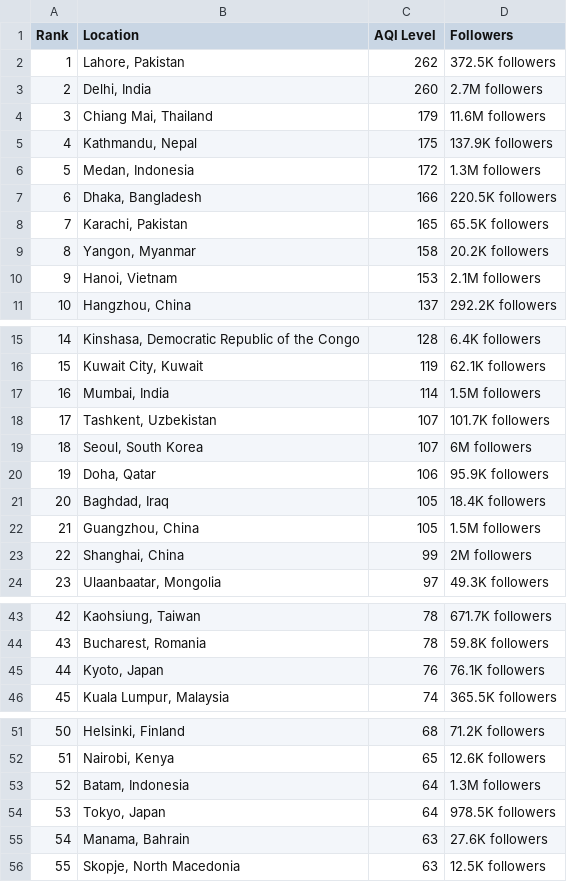
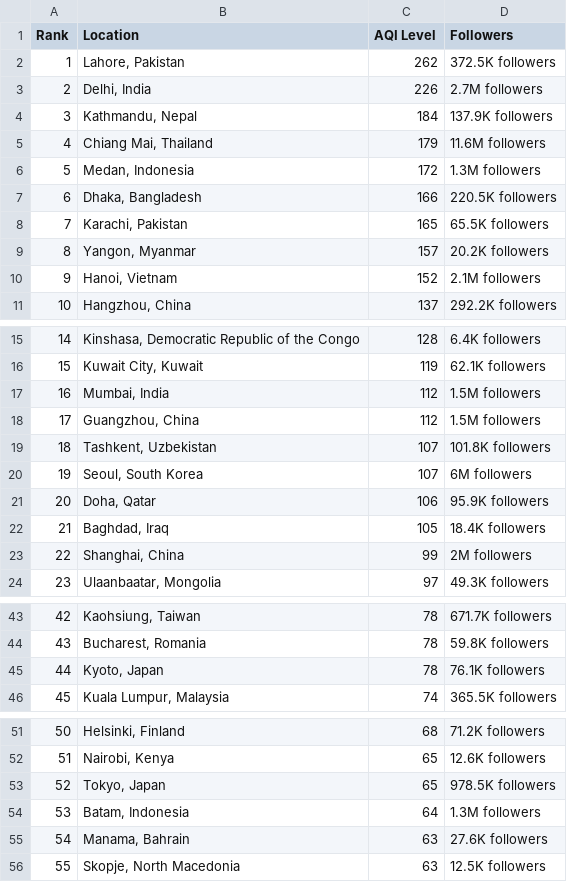
Before and after one commit to dipunew/Most-Polluted-Cities-in-The-World, a CSV file: air-quality.csv, drawn as a sheet; only a part is shown, gaps mark what is left out; removed rows and columns are numbered as before the commit, all else as after; the diff covers the shown part only; the diff names each change by its address in the sheet, - before the commit and + after, or states it on an @@ line.

```diff
--- a/air-quality.csv
+++ b/air-quality.csv
-C3 (AQI Level): 260
+C3 (AQI Level): 226
+row 4: 3 | Kathmandu, Nepal | 184 | 137.9K followers
@@ column A (Rank) renumbered between rows 5 and 84 @@
-row 5: 4 | Kathmandu, Nepal | 175 | 137.9K followers
-C9 (AQI Level): 158
+C9 (AQI Level): 157
-C10 (AQI Level): 153
+C10 (AQI Level): 152
-C17 (AQI Level): 114
+C17 (AQI Level): 112
+row 18: 17 | Guangzhou, China | 112 | 1.5M followers
-D19 (Followers): 101.7K followers
+D19 (Followers): 101.8K followers
-row 22: 21 | Guangzhou, China | 105 | 1.5M followers
-C45 (AQI Level): 76
+C45 (AQI Level): 78
+row 53: 52 | Tokyo, Japan | 65 | 978.5K followers
-row 54: 53 | Tokyo, Japan | 64 | 978.5K followers
```
Also changed, not shown: 1 added row, 1 removed row and 1 edited cell elsewhere in this file.
